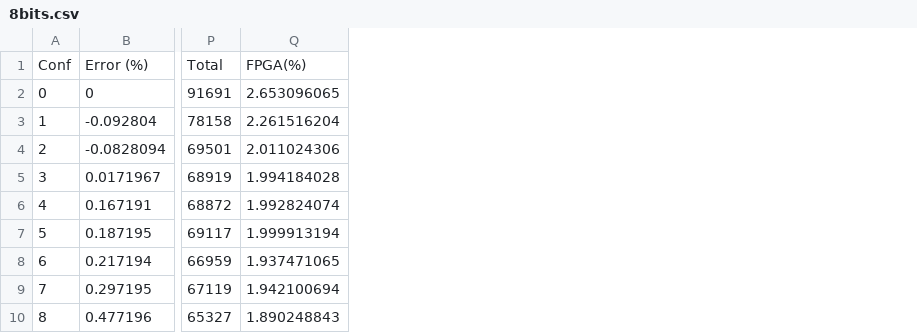
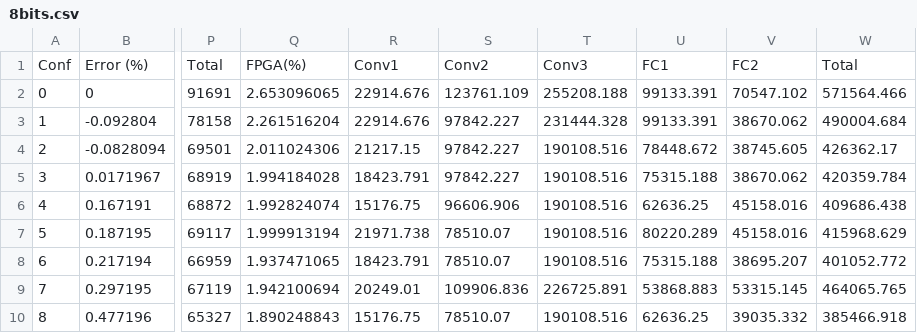
Before and after one commit to SalvatoreBarone/CNN-VHDL, a CSV file: Summary/8bits.csv, drawn as a sheet; only a part is shown, gaps mark what is left out; the diff names each change by its address in the sheet, - before the commit and + after, or states it on an @@ line.

```diff
--- a/Summary/8bits.csv
+++ b/Summary/8bits.csv
+column R, rows 1-10: Conv1 | 22914.676 | 22914.676 | 21217.15 | 18423.791 | 15176.75 | 21971.738 | 18423.791 | 20249.01 | 15176.75
+column S, rows 1-10: Conv2 | 123761.109 | 97842.227 | 97842.227 | 97842.227 | 96606.906 | 78510.07 | 78510.07 | 109906.836 | 78510.07
+column T, rows 1-10: Conv3 | 255208.188 | 231444.328 | 190108.516 | 190108.516 | 190108.516 | 190108.516 | 190108.516 | 226725.891 | 190108.516
+column U, rows 1-10: FC1 | 99133.391 | 99133.391 | 78448.672 | 75315.188 | 62636.25 | 80220.289 | 75315.188 | 53868.883 | 62636.25
+column V, rows 1-10: FC2 | 70547.102 | 38670.062 | 38745.605 | 38670.062 | 45158.016 | 45158.016 | 38695.207 | 53315.145 | 39035.332
+column W, rows 1-10: Total | 571564.466 | 490004.684 | 426362.17 | 420359.784 | 409686.438 | 415968.629 | 401052.772 | 464065.765 | 385466.918
```
Also changed, not shown: Summary/16bits.csv, 2 other files.
